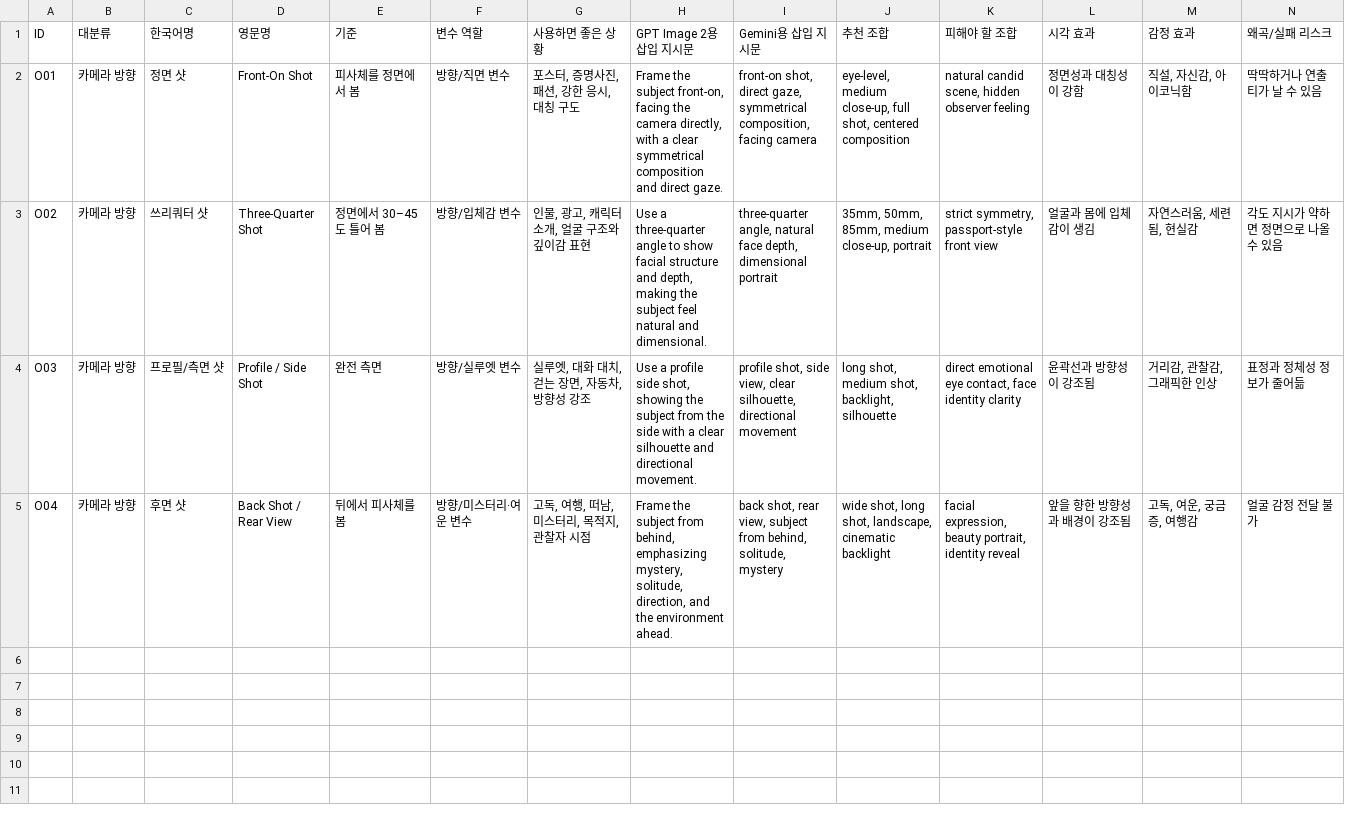
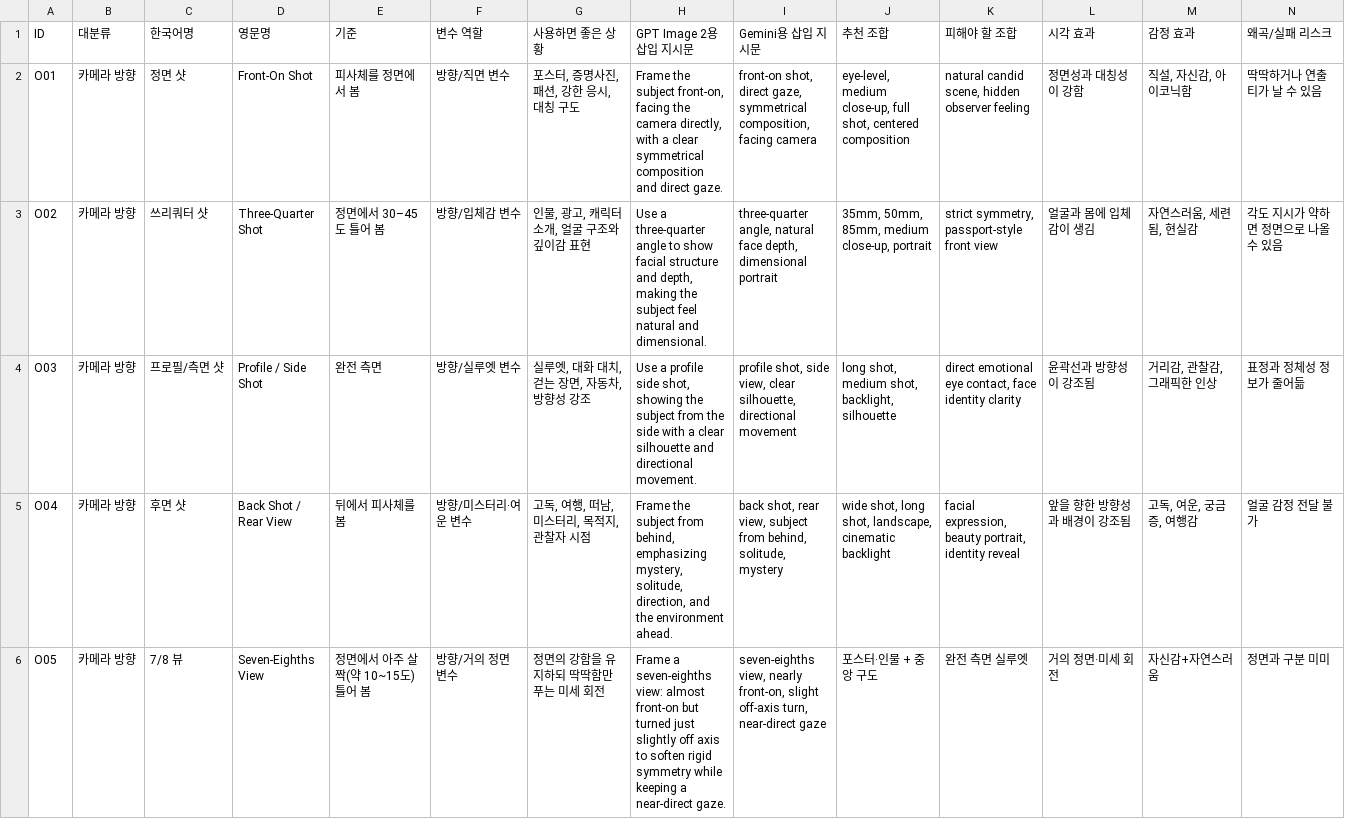
Before and after one commit to muteno/nomute-editor, a TSV file: apps/k/library/01d_camera_orientation.tsv, drawn as a sheet; only a part is shown; rows hold the shown columns only; the diff covers the shown part only; the diff names each change by its address in the sheet, - before the commit and + after, or states it on an @@ line.

```diff
--- a/apps/k/library/01d_camera_orientation.tsv
+++ b/apps/k/library/01d_camera_orientation.tsv
+row 6: O05 | 카메라 방향 | 7/8 뷰 | Seven-Eighths View | 정면에서 아주 살짝(약 10~15도) 틀어 봄 | 방향/거의 정면 변수 | 정면의 강함을 유지하되 딱딱함만 푸는 미세 회전 | Frame a seven-eighths view: almost front-on but turned just slightly off axis to soften rigid symmetry while keeping a near-direct gaze. | seven-eighths view, nearly front-on, slight off-axis turn, near-direct gaze | 포스터·인물 + 중앙 구도 | 완전 측면 실루엣 | 거의 정면·미세 회전 | 자신감+자연스러움 | 정면과 구분 미미
```
Also changed, not shown: 3 added rows elsewhere in this file, apps/k/library/01b_camera_shot_size.tsv, apps/k/library/01c_camera_height_tilt.tsv, 27 other files.
